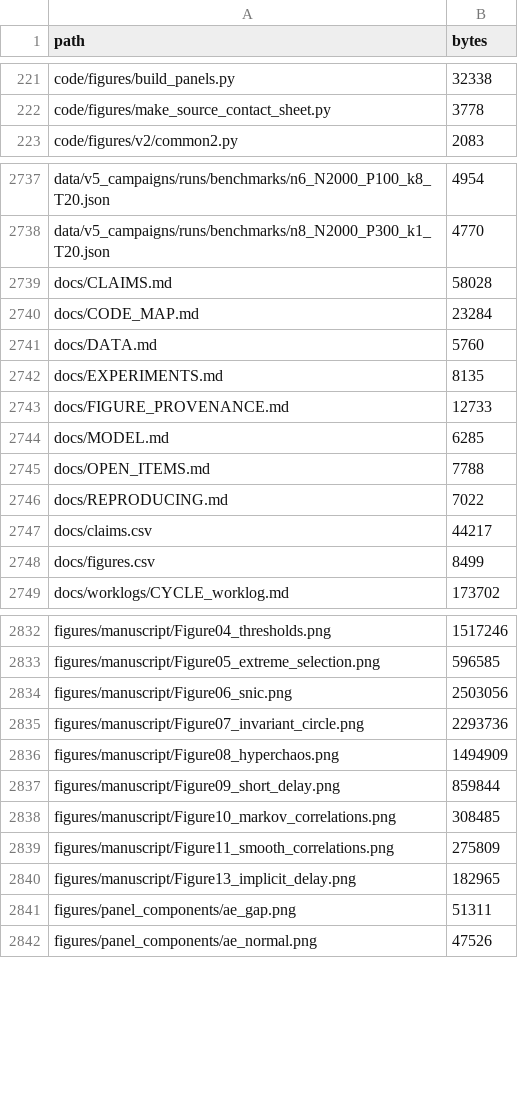
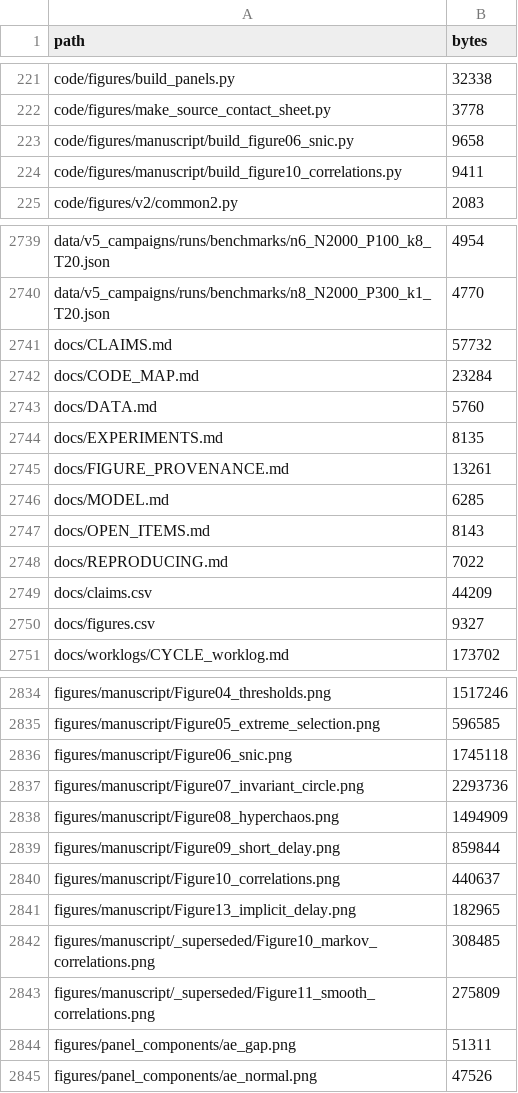
Before and after one commit to leoF333/hopfield-dynamics, a CSV file: data/MANIFEST_included.csv, drawn as a sheet; only a part is shown, gaps mark what is left out.

```diff
--- a/data/MANIFEST_included.csv
+++ b/data/MANIFEST_included.csv
@@ -222,2 +222,4 @@ code/figures/build_panels.py,32338
 code/figures/make_source_contact_sheet.py,3778
+code/figures/manuscript/build_figure06_snic.py,9658
+code/figures/manuscript/build_figure10_correlations.py,9411
 code/figures/v2/common2.py,2083
@@ -2738,3 +2740,3 @@ data/v5_campaigns/runs/benchmarks/n6_N2000_P100_k8_T20.json,4954
 data/v5_campaigns/runs/benchmarks/n8_N2000_P300_k1_T20.json,4770
-docs/CLAIMS.md,58028
+docs/CLAIMS.md,57732
 docs/CODE_MAP.md,23284
@@ -2742,8 +2744,8 @@ docs/DATA.md,5760
 docs/EXPERIMENTS.md,8135
-docs/FIGURE_PROVENANCE.md,12733
+docs/FIGURE_PROVENANCE.md,13261
 docs/MODEL.md,6285
-docs/OPEN_ITEMS.md,7788
+docs/OPEN_ITEMS.md,8143
 docs/REPRODUCING.md,7022
-docs/claims.csv,44217
-docs/figures.csv,8499
+docs/claims.csv,44209
+docs/figures.csv,9327
 docs/worklogs/CYCLE_worklog.md,173702
@@ -2833,3 +2835,3 @@ figures/manuscript/Figure04_thresholds.png,1517246
 figures/manuscript/Figure05_extreme_selection.png,596585
-figures/manuscript/Figure06_snic.png,2503056
+figures/manuscript/Figure06_snic.png,1745118
 figures/manuscript/Figure07_invariant_circle.png,2293736
@@ -2837,5 +2839,6 @@ figures/manuscript/Figure08_hyperchaos.png,1494909
 figures/manuscript/Figure09_short_delay.png,859844
-figures/manuscript/Figure10_markov_correlations.png,308485
-figures/manuscript/Figure11_smooth_correlations.png,275809
+figures/manuscript/Figure10_correlations.png,440637
 figures/manuscript/Figure13_implicit_delay.png,182965
+figures/manuscript/_superseded/Figure10_markov_correlations.png,308485
+figures/manuscript/_superseded/Figure11_smooth_correlations.png,275809
 figures/panel_components/ae_gap.png,51311
```
Also changed, not shown: docs/claims.csv, docs/figures.csv, 9 other files.
